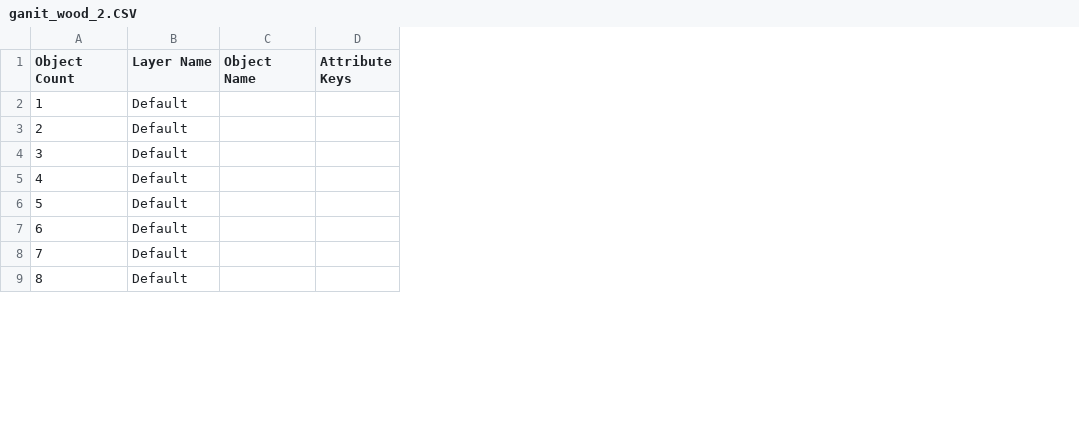
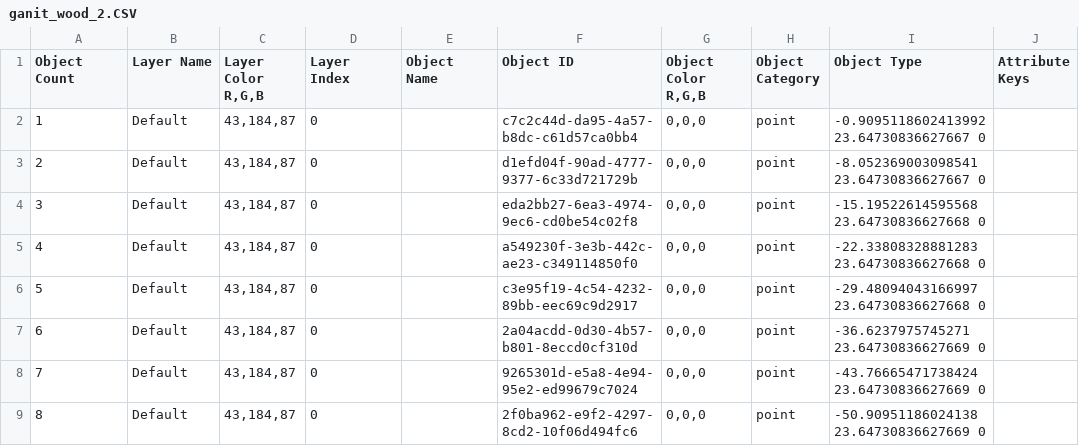
Before and after one commit to ganitgold/pattern, a CSV file: ganit_wood_2.CSV, drawn as a sheet; only a part is shown; the diff names each change by its address in the sheet, - before the commit and + after, or states it on an @@ line.

Commit message:
Add files via upload

```diff
--- a/ganit_wood_2.CSV
+++ b/ganit_wood_2.CSV
+column C (Layer Color R,G,B), rows 2-9: all 43,184,87
+column D (Layer Index), rows 2-9: all 0
+column F (Object ID), rows 2-9: c7c2c44d-da95-4a57-b8dc-c61d57ca0bb4 | d1efd04f-90ad-4777-9377-6c33d721729b | eda2bb27-6ea3-4974-9ec6-cd0be54c02f8 | a549230f-3e3b-442c-ae23-c349114850f0 | c3e95f19-4c54-4232-89bb-eec69c9d2917 | 2a04acdd-0d30-4b57-b801-8eccd0cf310d | 9265301d-e5a8-4e94-95e2-ed99679c7024 | 2f0ba962-e9f2-4297-8cd2-10f06d494fc6
+column G (Object Color R,G,B), rows 2-9: all 0,0,0
+column H (Object Category), rows 2-9: all point
+column I (Object Type), rows 2-9: -0.9095118602413992 23.64730836627667 0 | -8.052369003098541 23.64730836627667 0 | -15.19522614595568 23.64730836627668 0 | -22.33808328881283 23.64730836627668 0 | -29.48094043166997 23.64730836627668 0 | -36.6237975745271 23.64730836627669 0 | -43.76665471738424 23.64730836627669 0 | -50.90951186024138 23.64730836627669 0
```
